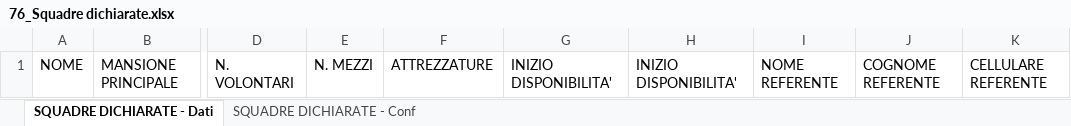
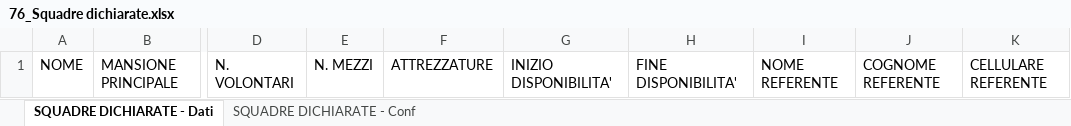
Before and after one commit to linkingtechnologies/camila-php-framework-app-plugin-segreteria-campo, an Excel workbook: tables/xls/it/76_Squadre dichiarate.xlsx, sheet SQUADRE DICHIARATE - Dati, drawn as a sheet; only a part is shown, gaps mark what is left out; values as stored, in another font and other column widths than the file's, no borders; the diff names each change by its address in the sheet, - before the commit and + after, or states it on an @@ line.

```diff
--- a/tables/xls/it/76_Squadre dichiarate.xlsx (sheet SQUADRE DICHIARATE - Dati)
+++ b/tables/xls/it/76_Squadre dichiarate.xlsx (sheet SQUADRE DICHIARATE - Dati)
-H1: INIZIO DISPONIBILITA'
+H1: FINE DISPONIBILITA'
```
Also changed, not shown: sheet SQUADRE DICHIARATE - Conf, tables/xls/it/61_Mezzi.xlsx, tables/xls/it/62_Materiali.xlsx, 41 other files.
